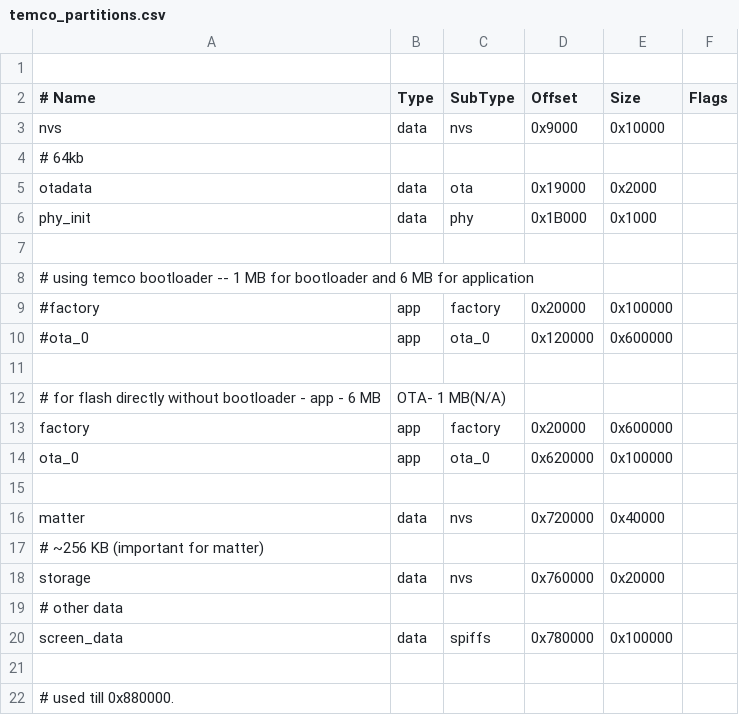
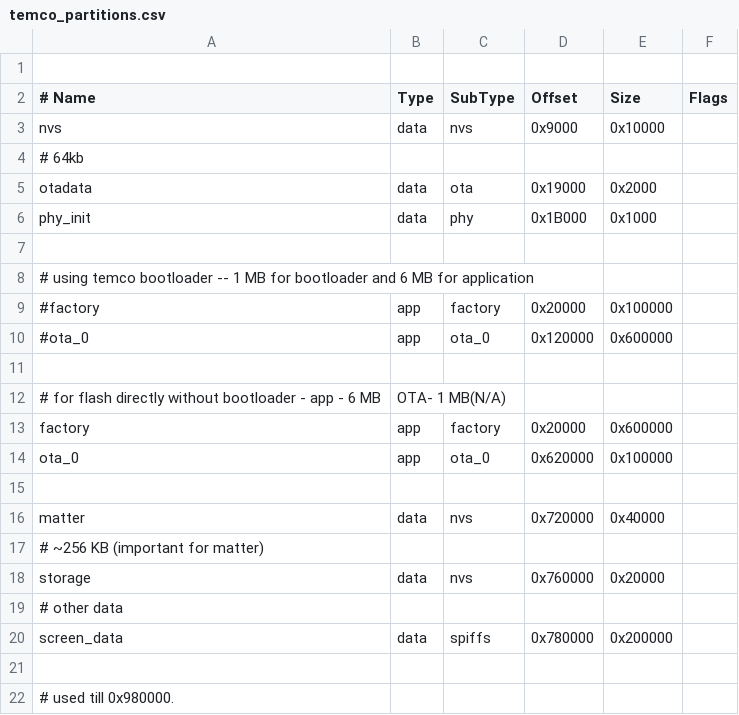
Before and after one commit to temcocontrols/T3-programmable-controller-on-ESP32, a CSV file: temco_partitions.csv, drawn as a sheet.

```diff
--- a/temco_partitions.csv
+++ b/temco_partitions.csv
@@ -19,4 +19,4 @@ storage,  data, nvs,      0x760000, 0x20000
 # other data
-screen_data, data, spiffs, 0x780000, 0x100000
+screen_data, data, spiffs, 0x780000, 0x200000
 
-# used till 0x880000.
+# used till 0x980000.
```
Also changed, not shown: 1 other file.
